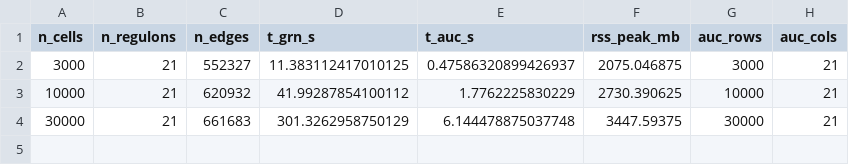
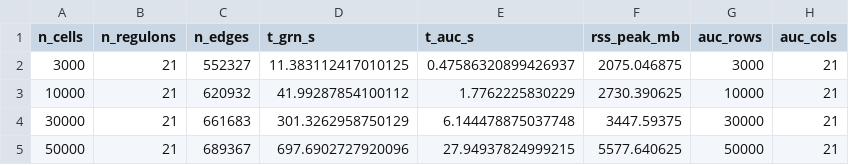
Before and after one commit to Ekin-Kahraman/rustscenic, a CSV file: validation/scaling/scaling_results_ziegler.csv, drawn as a sheet.

```diff
--- a/validation/scaling/scaling_results_ziegler.csv
+++ b/validation/scaling/scaling_results_ziegler.csv
@@ -4 +4,2 @@ n_cells,n_regulons,n_edges,t_grn_s,t_auc_s,rss_peak_mb,auc_rows,auc_cols
 30000,21,661683,301.3262958750129,6.144478875037748,3447.59375,30000,21
+50000,21,689367,697.6902727920096,27.94937824999215,5577.640625,50000,21
```
